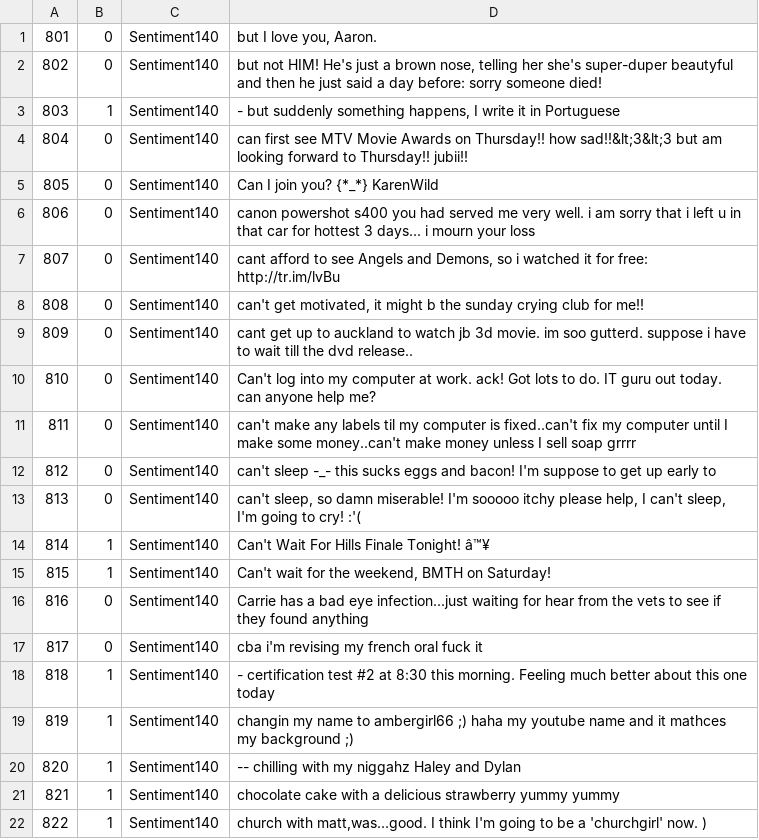
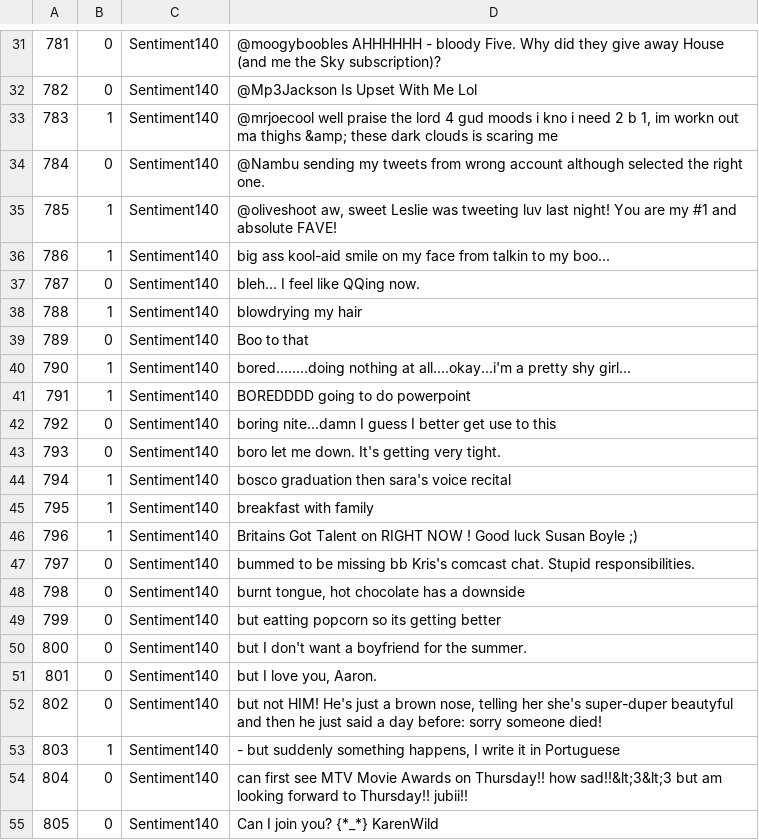
Before and after one commit to Coursal/Text-Sentiment-Analysis-In-Hadoop-And-Spark, a CSV file: input/test3/tweets.csv, drawn as a sheet; only a part is shown, gaps mark what is left out; the shorter side is filled out with more unchanged rows; the diff covers the shown part only; the diff names each change by its address in the sheet, - before the commit and + after, or states it on an @@ line.

```diff
--- a/input/test3/tweets.csv
+++ b/input/test3/tweets.csv
+row 31: 781 | 0 | Sentiment140 | @moogyboobles AHHHHHH - bloody Five. Why did they give away House (and me the Sky subscription)?
+row 32: 782 | 0 | Sentiment140 | @Mp3Jackson Is Upset With Me Lol
+row 33: 783 | 1 | Sentiment140 | @mrjoecool well praise the lord 4 gud moods i kno i need 2 b 1, im workn out ma thighs &amp; these dark clouds is scaring me
+row 34: 784 | 0 | Sentiment140 | @Nambu sending my tweets from wrong account although selected the right one.
+row 35: 785 | 1 | Sentiment140 | @oliveshoot aw, sweet Leslie was tweeting luv last night! You are my #1 and absolute FAVE!
+row 36: 786 | 1 | Sentiment140 | big ass kool-aid smile on my face from talkin to my boo...
+row 37: 787 | 0 | Sentiment140 | bleh... I feel like QQing now.
+row 38: 788 | 1 | Sentiment140 | blowdrying my hair
+row 39: 789 | 0 | Sentiment140 | Boo to that
+row 40: 790 | 1 | Sentiment140 | bored........doing nothing at all....okay...i'm a pretty shy girl...
+row 41: 791 | 1 | Sentiment140 | BOREDDDD going to do powerpoint
+row 42: 792 | 0 | Sentiment140 | boring nite...damn I guess I better get use to this
+row 43: 793 | 0 | Sentiment140 | boro let me down. It's getting very tight.
+row 44: 794 | 1 | Sentiment140 | bosco graduation then sara's voice recital
+row 45: 795 | 1 | Sentiment140 | breakfast with family
+row 46: 796 | 1 | Sentiment140 | Britains Got Talent on RIGHT NOW ! Good luck Susan Boyle ;)
+row 47: 797 | 0 | Sentiment140 | bummed to be missing bb Kris's comcast chat. Stupid responsibilities.
+row 48: 798 | 0 | Sentiment140 | burnt tongue, hot chocolate has a downside
+row 49: 799 | 0 | Sentiment140 | but eatting popcorn so its getting better
+row 50: 800 | 0 | Sentiment140 | but I don't want a boyfriend for the summer.
```
Also changed, not shown: 30 added rows elsewhere in this file, input/spark_input_5/tweets.csv, input/test1/tweets.csv, 24 other files.
